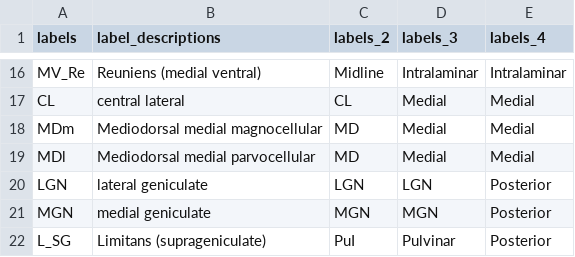
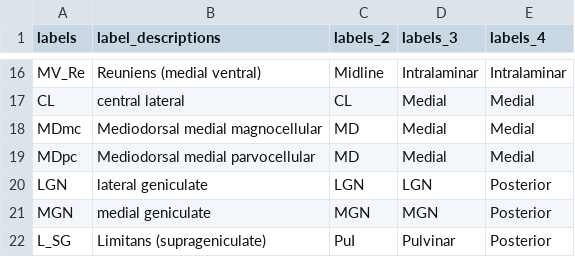
Before and after one commit to canlab/Neuroimaging_Pattern_Masks, a CSV file: Atlases_and_parcellations/2018_Iglesias_thalamic_HCP278_reconstruction/thalamic_labels.csv, drawn as a sheet; only a part is shown, gaps mark what is left out.

```diff
--- a/Atlases_and_parcellations/2018_Iglesias_thalamic_HCP278_reconstruction/thalamic_labels.csv
+++ b/Atlases_and_parcellations/2018_Iglesias_thalamic_HCP278_reconstruction/thalamic_labels.csv
@@ -17,4 +17,4 @@ MV_Re,Reuniens (medial ventral),Midline,Intralaminar,Intralaminar
 CL,central lateral,CL,Medial,Medial
-MDm,Mediodorsal medial magnocellular,MD,Medial,Medial
-MDl,Mediodorsal medial parvocellular,MD,Medial,Medial
+MDmc,Mediodorsal medial magnocellular,MD,Medial,Medial
+MDpc,Mediodorsal medial parvocellular,MD,Medial,Medial
 LGN,lateral geniculate,LGN,LGN,Posterior
```
Also changed, not shown: 11 other files.
